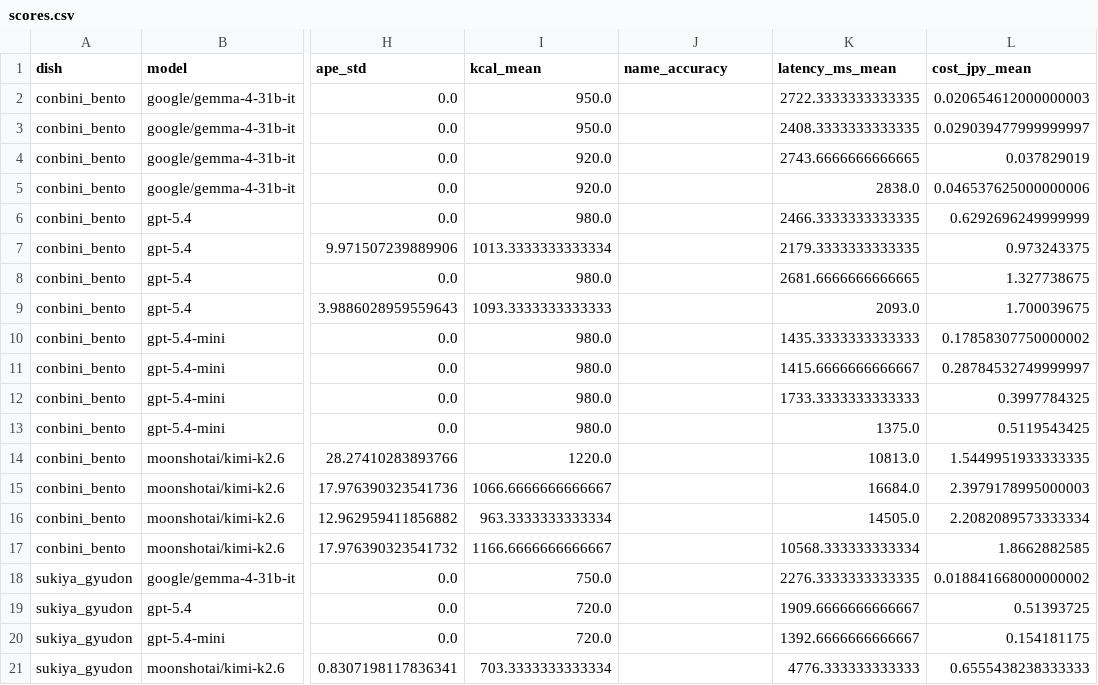
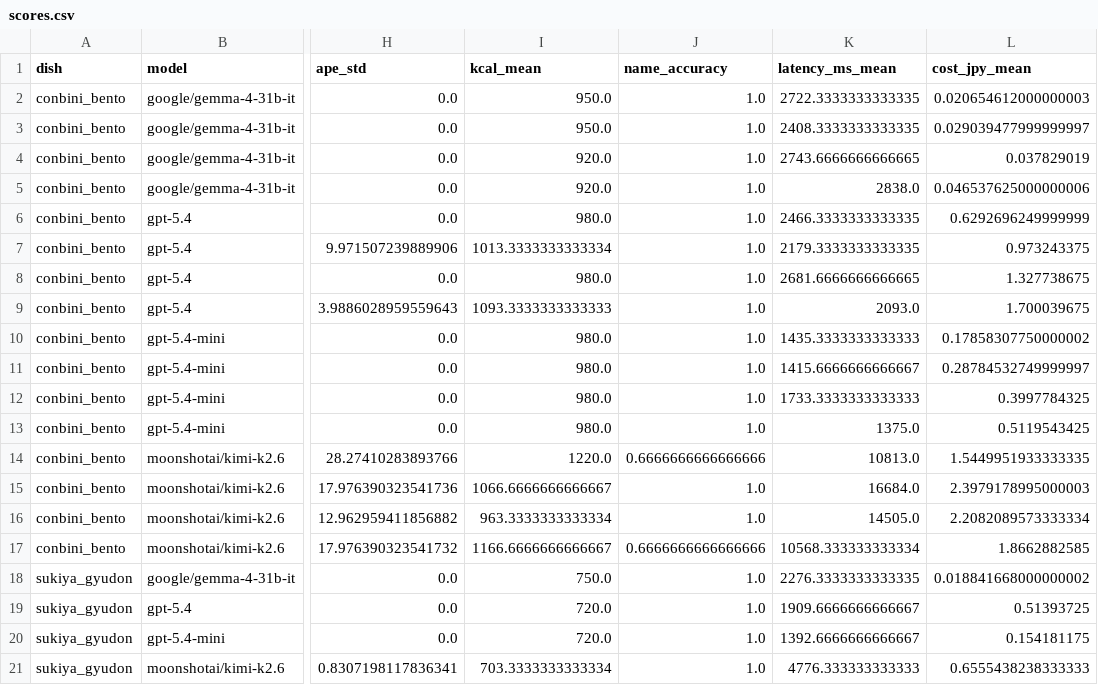
Before and after one commit to Taiki0629/CalorieLensPoC, a CSV file: 30_development/data/results/scores.csv, drawn as a sheet; only a part is shown, gaps mark what is left out; the diff names each change by its address in the sheet, - before the commit and + after, or states it on an @@ line.

```diff
--- a/30_development/data/results/scores.csv
+++ b/30_development/data/results/scores.csv
-J2:J13 (name_accuracy): (empty)
+J2:J13 (name_accuracy): 1.0
-J14 (name_accuracy): (empty)
+J14 (name_accuracy): 0.6666666666666666
-J15:J16 (name_accuracy): (empty)
+J15:J16 (name_accuracy): 1.0
-J17 (name_accuracy): (empty)
+J17 (name_accuracy): 0.6666666666666666
-J18:J21 (name_accuracy): (empty)
+J18:J21 (name_accuracy): 1.0
```
Also changed, not shown: 30_development/data/results/ranking.csv, 30_development/data/results/summary.csv, 2 other files.
